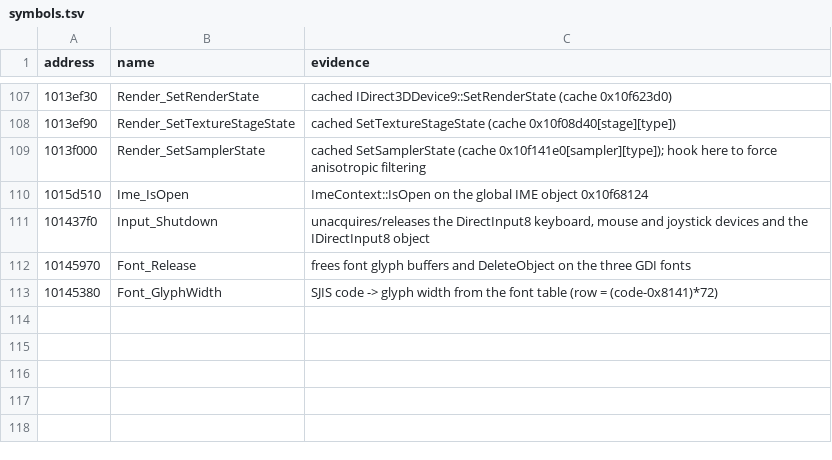
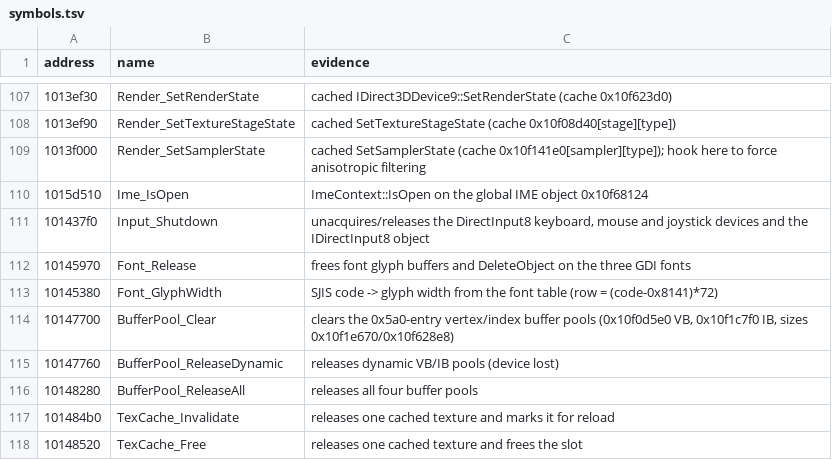
Before and after one commit to ObeseCatLord/Gurumin-Decompilation, a TSV file: symbols.tsv, drawn as a sheet; only a part is shown, gaps mark what is left out.

```diff
--- a/symbols.tsv
+++ b/symbols.tsv
@@ -113 +113,6 @@ address	name	evidence
 10145380	Font_GlyphWidth	SJIS code -> glyph width from the font table (row = (code-0x8141)*72)
+10147700	BufferPool_Clear	clears the 0x5a0-entry vertex/index buffer pools (0x10f0d5e0 VB, 0x10f1c7f0 IB, sizes 0x10f1e670/0x10f628e8)
+10147760	BufferPool_ReleaseDynamic	releases dynamic VB/IB pools (device lost)
+10148280	BufferPool_ReleaseAll	releases all four buffer pools
+101484b0	TexCache_Invalidate	releases one cached texture and marks it for reload
+10148520	TexCache_Free	releases one cached texture and frees the slot
```
Also changed, not shown: decomp/obj_symbols.tsv, 3 other files.
